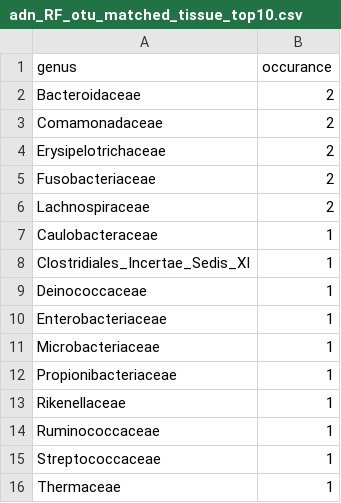
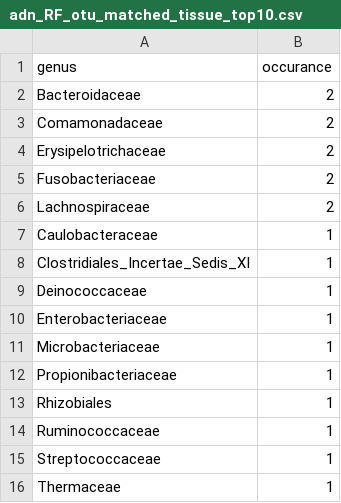
Before and after one commit to SchlossLab/Sze_CRCMetaAnalysis_mBio_2018, a CSV file: data/process/tables/adn_RF_otu_matched_tissue_top10.csv, drawn as a sheet.

```diff
--- a/data/process/tables/adn_RF_otu_matched_tissue_top10.csv
+++ b/data/process/tables/adn_RF_otu_matched_tissue_top10.csv
@@ -12,3 +12,3 @@ Microbacteriaceae,1
 Propionibacteriaceae,1
-Rikenellaceae,1
+Rhizobiales,1
 Ruminococcaceae,1
```
Also changed, not shown: data/process/tables/adn_RF_genera_tissue_top10.csv, data/process/tables/adn_RF_otu_matched_tissue_top10_mda.csv, 10 other files.
